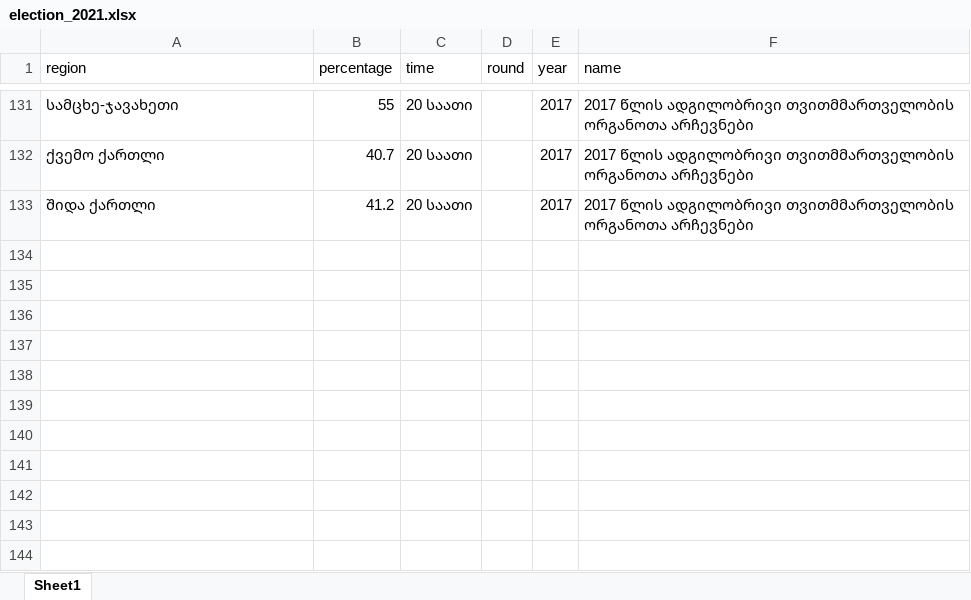
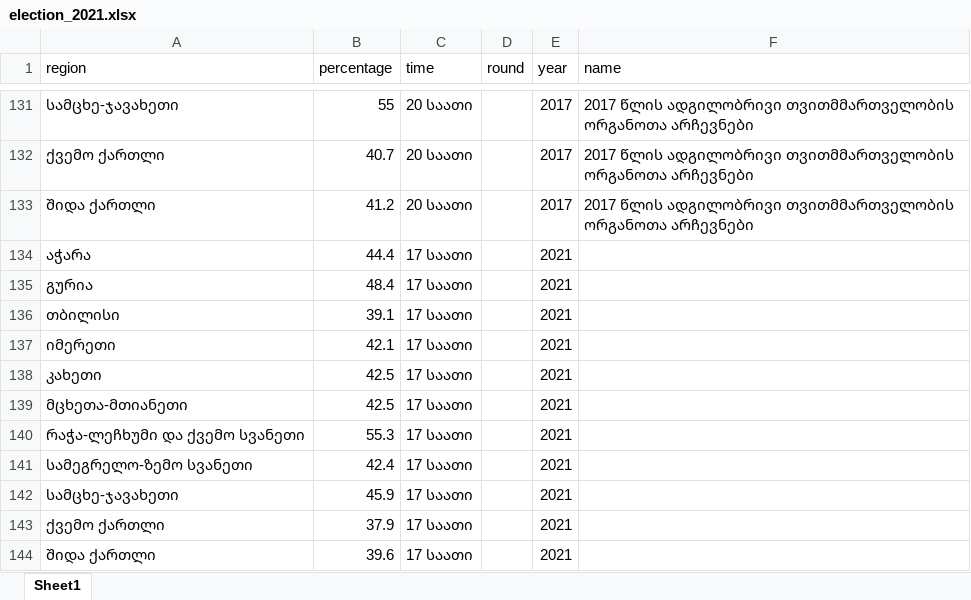
Before and after one commit to Temurgugu/elections, an Excel workbook: data/election_2021.xlsx, sheet Sheet1, drawn as a sheet; only a part is shown, gaps mark what is left out; values as stored, in another font and other column widths than the file's, no borders; the diff names each change by its address in the sheet, - before the commit and + after, or states it on an @@ line.

```diff
--- a/data/election_2021.xlsx (sheet Sheet1)
+++ b/data/election_2021.xlsx (sheet Sheet1)
+row 134: აჭარა | 44.4 | 17 საათი |  | 2021
+row 135: გურია | 48.4 | 17 საათი |  | 2021
+row 136: თბილისი | 39.1 | 17 საათი |  | 2021
+row 137: იმერეთი | 42.1 | 17 საათი |  | 2021
+row 138: კახეთი | 42.5 | 17 საათი |  | 2021
+row 139: მცხეთა-მთიანეთი | 42.5 | 17 საათი |  | 2021
+row 140: რაჭა-ლეჩხუმი და ქვემო სვანეთი | 55.3 | 17 საათი |  | 2021
+row 141: სამეგრელო-ზემო სვანეთი | 42.4 | 17 საათი |  | 2021
+row 142: სამცხე-ჯავახეთი | 45.9 | 17 საათი |  | 2021
+row 143: ქვემო ქართლი | 37.9 | 17 საათი |  | 2021
+row 144: შიდა ქართლი | 39.6 | 17 საათი |  | 2021
```
Also changed, not shown: 3 other files.
